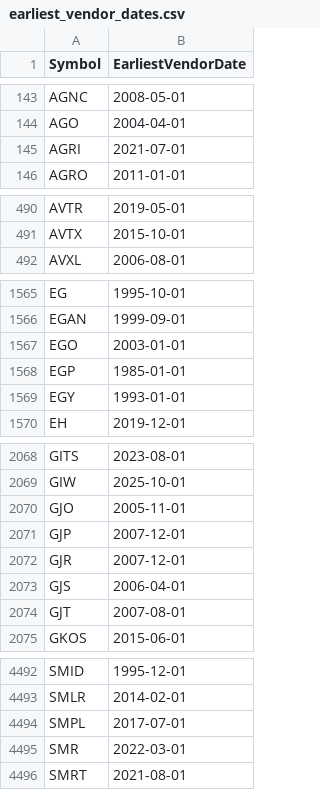
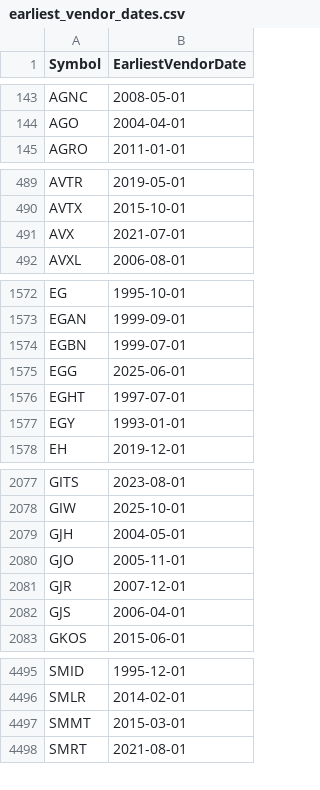
Before and after one commit to Entangled-Query/us-stocks-screener, a CSV file: data/outputs/earliest_vendor_dates.csv, drawn as a sheet; only a part is shown, gaps mark what is left out; removed rows and columns are numbered as before the commit, all else as after; the diff covers the shown part only; the diff names each change by its address in the sheet, - before the commit and + after, or states it on an @@ line.

```diff
--- a/data/outputs/earliest_vendor_dates.csv
+++ b/data/outputs/earliest_vendor_dates.csv
-row 145: AGRI | 2021-07-01
+row 491: AVX | 2021-07-01
-row 1567: EGO | 2003-01-01
-row 1568: EGP | 1985-01-01
+row 1574: EGBN | 1999-07-01
+row 1575: EGG | 2025-06-01
+row 1576: EGHT | 1997-07-01
+row 2079: GJH | 2004-05-01
-row 2071: GJP | 2007-12-01
-row 2074: GJT | 2007-08-01
-row 4494: SMPL | 2017-07-01
-row 4495: SMR | 2022-03-01
+row 4497: SMMT | 2015-03-01
```
Also changed, not shown: 18 added rows and 13 removed rows elsewhere in this file, data/outputs/us_symbols.csv, data/outputs/us_symbols_merged.csv, 2 other files.
